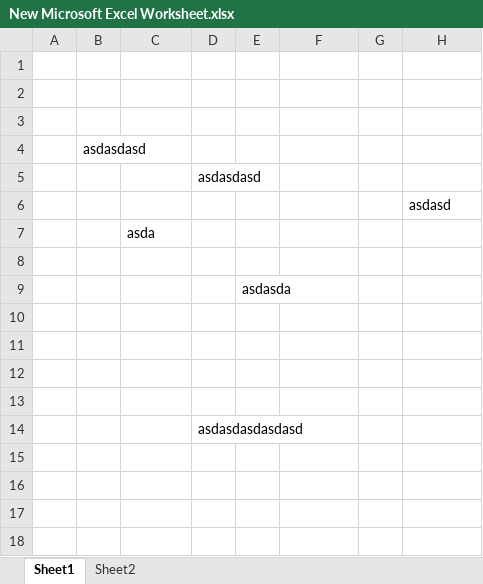
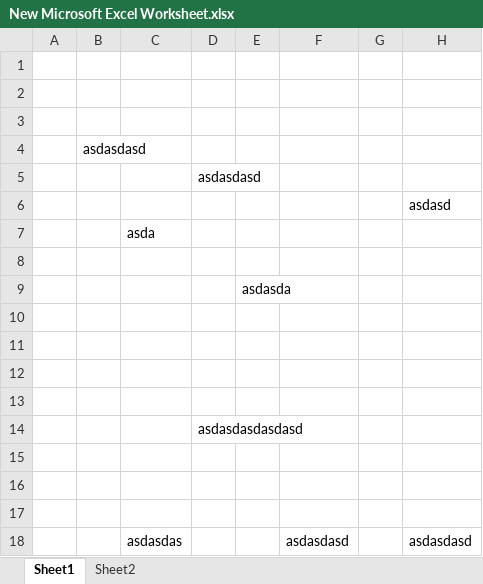
Before and after one commit to MrHelper/ExcelTest, an Excel workbook: New Microsoft Excel Worksheet.xlsx, sheet Sheet1, drawn as a sheet; values as stored, in another font and other column widths than the file's, no borders; the diff names each change by its address in the sheet, - before the commit and + after, or states it on an @@ line.

Commit message:
ok

```diff
--- a/New Microsoft Excel Worksheet.xlsx (sheet Sheet1)
+++ b/New Microsoft Excel Worksheet.xlsx (sheet Sheet1)
+row 15: (empty)
+row 16: (empty)
+row 17: (empty)
+row 18:  |  | asdasdas |  |  | asdasdasd |  | asdasdasd
```
